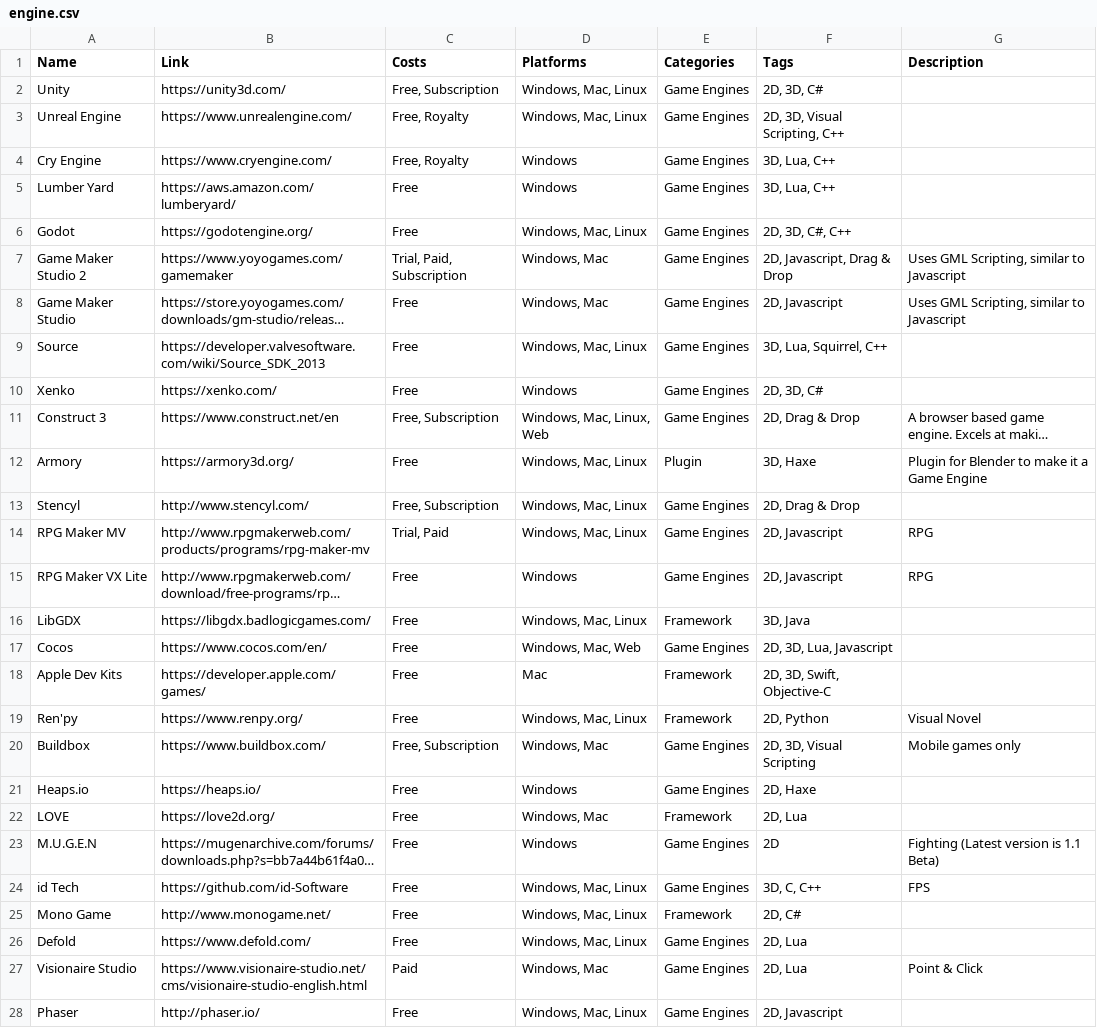
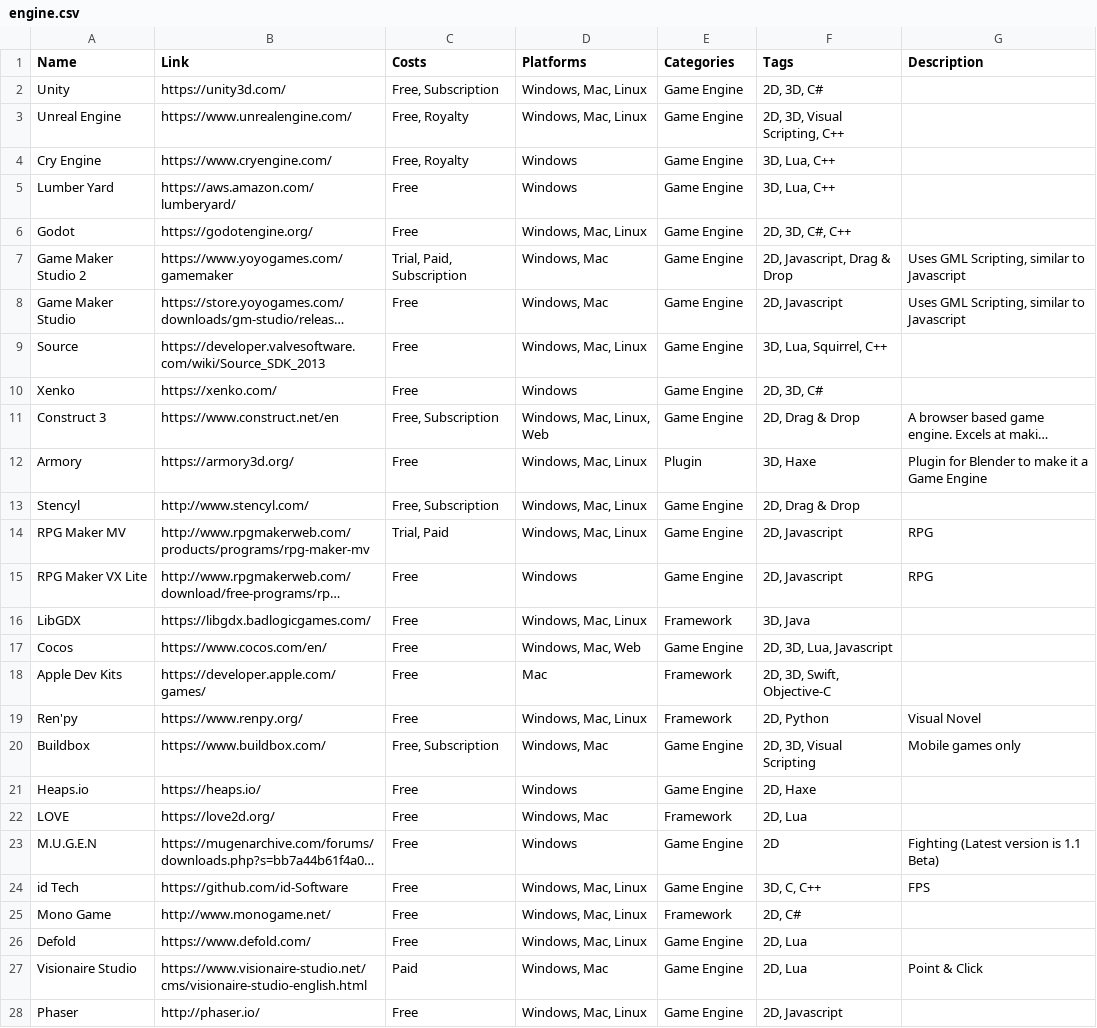
Before and after one commit to jackmelcher/gamedevelop.io, a CSV file: csv/engine.csv, drawn as a sheet; only a part is shown; long unchanged cells end in …; the diff covers the shown part only; the diff names each change by its address in the sheet, - before the commit and + after, or states it on an @@ line.

```diff
--- a/csv/engine.csv
+++ b/csv/engine.csv
-E2:E11 (Categories): Game Engines
+E2:E11 (Categories): Game Engine
-E13:E15 (Categories): Game Engines
+E13:E15 (Categories): Game Engine
-E17 (Categories): Game Engines
+E17 (Categories): Game Engine
-E20:E21 (Categories): Game Engines
+E20:E21 (Categories): Game Engine
-E23:E24 (Categories): Game Engines
+E23:E24 (Categories): Game Engine
-E26:E28 (Categories): Game Engines
+E26:E28 (Categories): Game Engine
```
Also changed, not shown: 4 added rows and 8 edited cells elsewhere in this file, csv/design.csv, csv/funding.csv, 26 other files.
